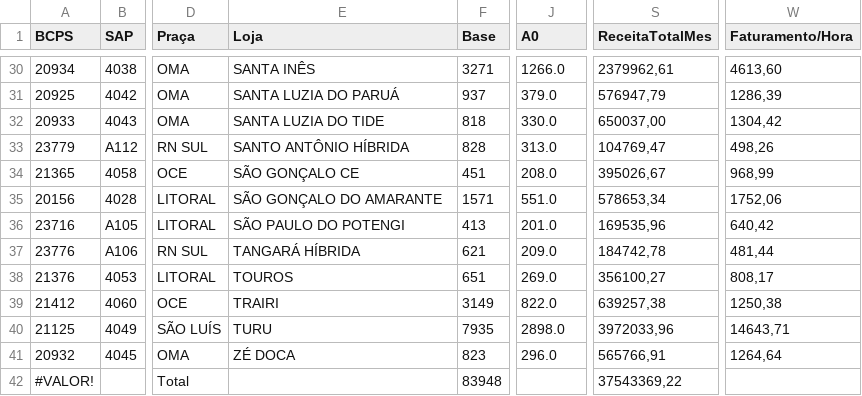
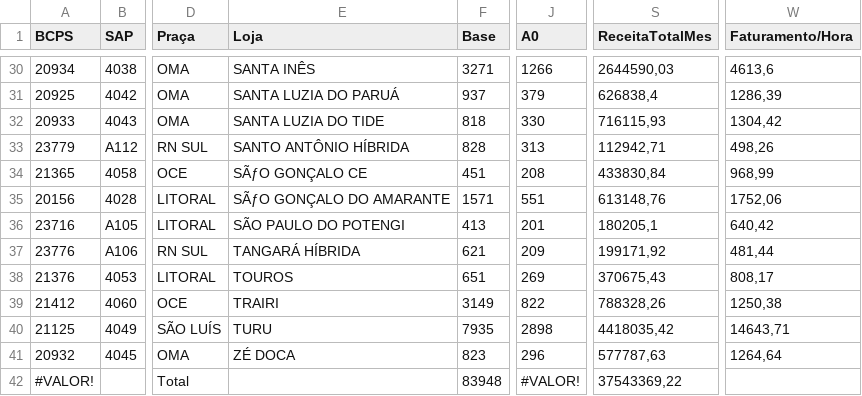
Before and after one commit to AnkierJ/CalculadoraDimensionamentoGentil, a CSV file: data/fIndicadores.csv, drawn as a sheet; only a part is shown, gaps mark what is left out; the diff covers the shown part only; the diff names each change by its address in the sheet, - before the commit and + after, or states it on an @@ line.

Commit message:
fix: resultados mais rapidos, style, receitas no fIndicadores

```diff
--- a/data/fIndicadores.csv
+++ b/data/fIndicadores.csv
-J30 (A0): 1266.0
+J30 (A0): 1266
-S30 (ReceitaTotalMes): 2379962,61
+S30 (ReceitaTotalMes): 2644590,03
-W30 (Faturamento/Hora): 4613,60
+W30 (Faturamento/Hora): 4613,6
-J31 (A0): 379.0
+J31 (A0): 379
-S31 (ReceitaTotalMes): 576947,79
+S31 (ReceitaTotalMes): 626838,4
-J32 (A0): 330.0
+J32 (A0): 330
-S32 (ReceitaTotalMes): 650037,00
+S32 (ReceitaTotalMes): 716115,93
-J33 (A0): 313.0
+J33 (A0): 313
-S33 (ReceitaTotalMes): 104769,47
+S33 (ReceitaTotalMes): 112942,71
-E34 (Loja): SÃO GONÇALO CE
+E34 (Loja): SÃƒO GONÇALO CE
-J34 (A0): 208.0
+J34 (A0): 208
-S34 (ReceitaTotalMes): 395026,67
+S34 (ReceitaTotalMes): 433830,84
-E35 (Loja): SÃO GONÇALO DO AMARANTE
+E35 (Loja): SÃƒO GONÇALO DO AMARANTE
-J35 (A0): 551.0
+J35 (A0): 551
-S35 (ReceitaTotalMes): 578653,34
+S35 (ReceitaTotalMes): 613148,76
-J36 (A0): 201.0
+J36 (A0): 201
-S36 (ReceitaTotalMes): 169535,96
+S36 (ReceitaTotalMes): 180205,1
-J37 (A0): 209.0
+J37 (A0): 209
-S37 (ReceitaTotalMes): 184742,78
+S37 (ReceitaTotalMes): 199171,92
-J38 (A0): 269.0
+J38 (A0): 269
-S38 (ReceitaTotalMes): 356100,27
+S38 (ReceitaTotalMes): 370675,43
-J39 (A0): 822.0
+J39 (A0): 822
-S39 (ReceitaTotalMes): 639257,38
+S39 (ReceitaTotalMes): 788328,26
-J40 (A0): 2898.0
+J40 (A0): 2898
-S40 (ReceitaTotalMes): 3972033,96
+S40 (ReceitaTotalMes): 4418035,42
-J41 (A0): 296.0
+J41 (A0): 296
-S41 (ReceitaTotalMes): 565766,91
+S41 (ReceitaTotalMes): 577787,63
-J42 (A0): (empty)
+J42 (A0): #VALOR!
```
Also changed, not shown: 63 edited cells elsewhere in this file, 9 other files.
